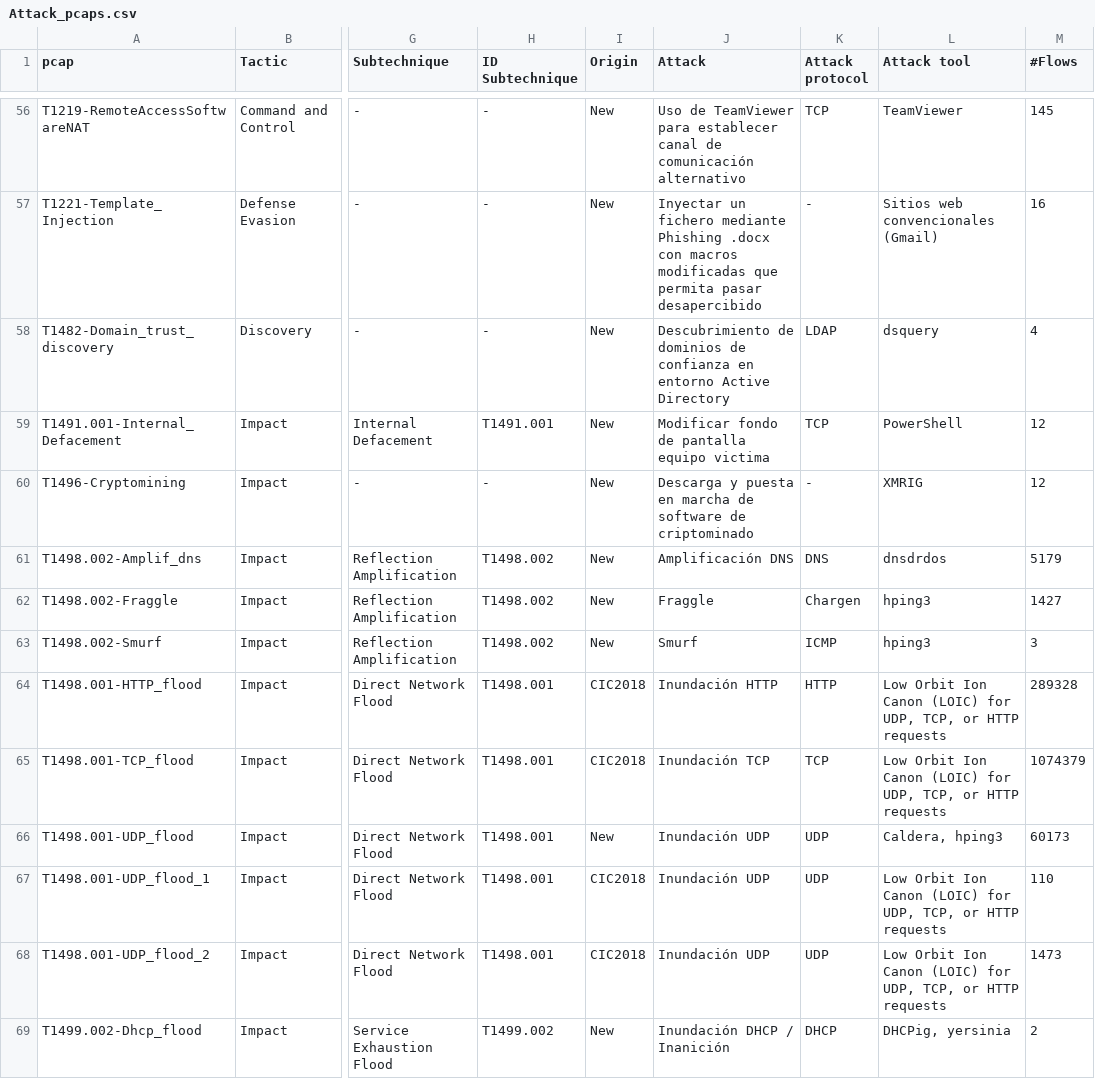
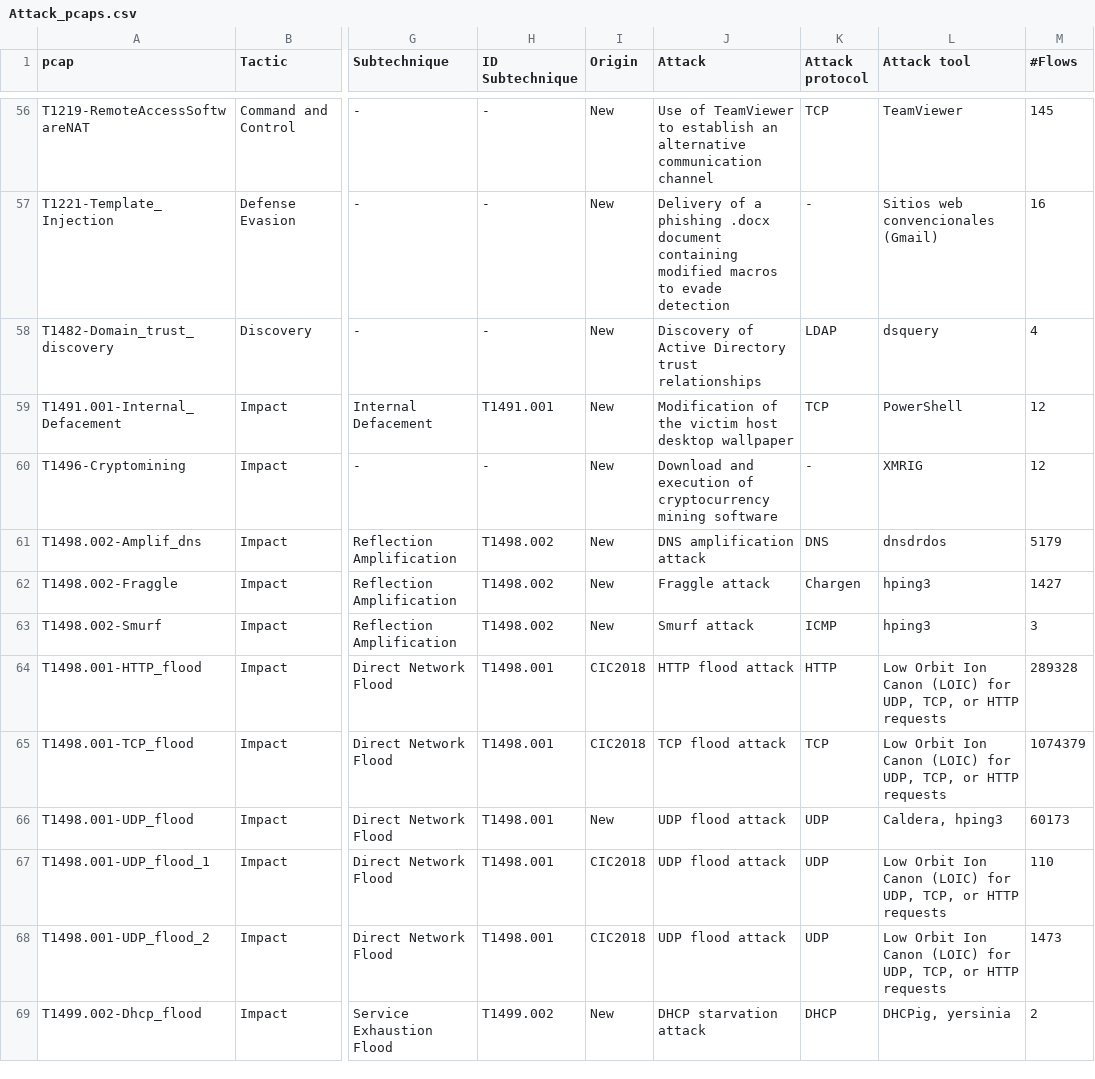
Before and after one commit to javmunca/Snort_Detection_Capability, a CSV file: attacks/Attack_pcaps.csv, drawn as a sheet; only a part is shown, gaps mark what is left out; the diff covers the shown part only; the diff names each change by its address in the sheet, - before the commit and + after, or states it on an @@ line.

```diff
--- a/attacks/Attack_pcaps.csv
+++ b/attacks/Attack_pcaps.csv
-J56 (Attack): Uso de TeamViewer para establecer canal de comunicación alternativo
+J56 (Attack): Use of TeamViewer to establish an alternative communication channel
-J57 (Attack): Inyectar un fichero mediante Phishing .docx con macros modificadas que permita pasar desapercibido
+J57 (Attack): Delivery of a phishing .docx document containing modified macros to evade detection
-J58 (Attack): Descubrimiento de dominios de confianza en entorno Active Directory
+J58 (Attack): Discovery of Active Directory trust relationships
-J59 (Attack): Modificar fondo de pantalla equipo victima
+J59 (Attack): Modification of the victim host desktop wallpaper
-J60 (Attack): Descarga y puesta en marcha de software de criptominado
+J60 (Attack): Download and execution of cryptocurrency mining software
-J61 (Attack): Amplificación DNS
+J61 (Attack): DNS amplification attack
-J62 (Attack): Fraggle
+J62 (Attack): Fraggle attack
-J63 (Attack): Smurf
+J63 (Attack): Smurf attack
-J64 (Attack): Inundación HTTP
+J64 (Attack): HTTP flood attack
-J65 (Attack): Inundación TCP
+J65 (Attack): TCP flood attack
-J66:J68 (Attack): Inundación UDP
+J66:J68 (Attack): UDP flood attack
-J69 (Attack): Inundación DHCP / Inanición
+J69 (Attack): DHCP starvation attack
```
Also changed, not shown: 96 edited cells elsewhere in this file.
